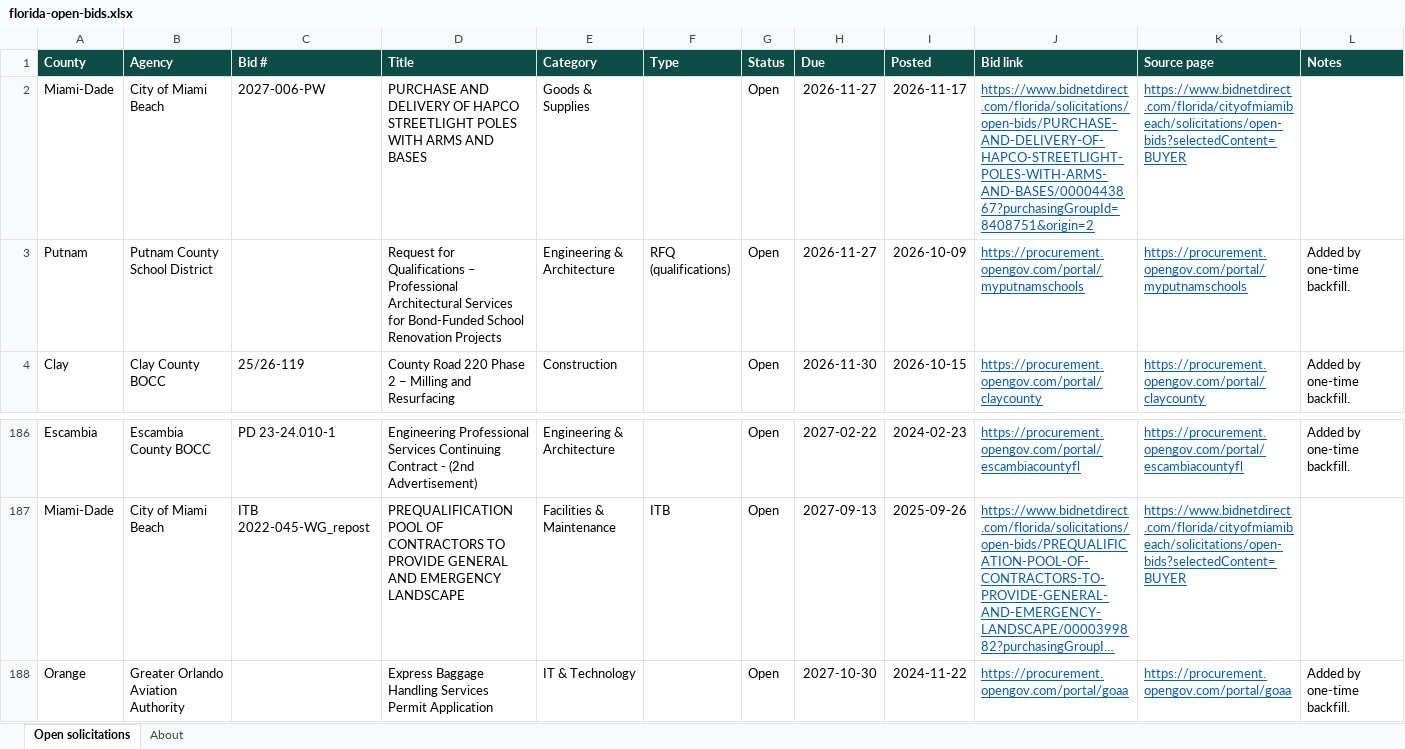
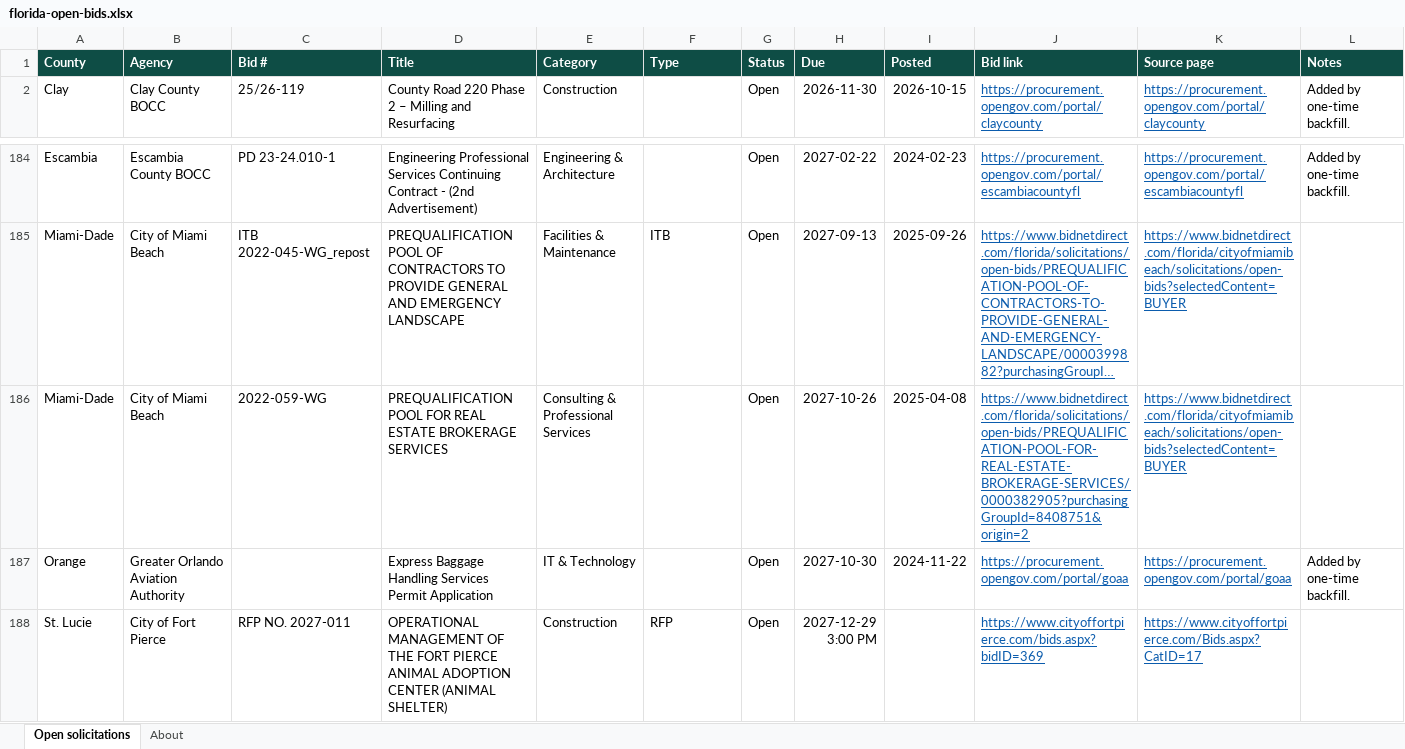
Before and after one commit to dianarodos/floridabids, an Excel workbook: site/data/florida-open-bids.xlsx, sheet Open solicitations, drawn as a sheet; only a part is shown, gaps mark what is left out; the shorter side is filled out with more unchanged rows; long unchanged cells end in …; values as stored, in another font and other column widths than the file's, no borders; removed rows and columns are numbered as before the commit, all else as after; the diff names each change by its address in the sheet, - before the commit and + after, or states it on an @@ line.

```diff
--- a/site/data/florida-open-bids.xlsx (sheet Open solicitations)
+++ b/site/data/florida-open-bids.xlsx (sheet Open solicitations)
-row 2: Miami-Dade | City of Miami Beach | 2027-006-PW | PURCHASE AND DELIVERY OF HAPCO STREETLIGHT POLES WITH ARMS AND BASES | Goods & Supplies |  | Open | 2026-11-27 | 2026-11-17 | https://www.bidnetdirect.com/florida/solicitations/open-bids/PURCHASE-AND-DELIVERY-OF-HAPCO-STREETLIGHT-POLES-WITH-ARMS-AND-BASES/0000443867?purchasingGroupId=8408751&origin=2 | https://www.bidnetdirect.com/florida/cityofmiamibeach/solicitations/open-bids?selectedContent=BUYER
-row 3: Putnam | Putnam County School District |  | Request for Qualifications – Professional Architectural Services for Bond-Funded School Renovation Projects | Engineering & Architecture | RFQ (qualifications) | Open | 2026-11-27 | 2026-10-09 | https://procurement.opengov.com/portal/myputnamschools | https://procurement.opengov.com/portal/myputnamschools | Added by one-time backfill.
+row 186: Miami-Dade | City of Miami Beach | 2022-059-WG | PREQUALIFICATION POOL FOR REAL ESTATE BROKERAGE SERVICES | Consulting & Professional Services |  | Open | 2027-10-26 | 2025-04-08 | https://www.bidnetdirect.com/florida/solicitations/open-bids/PREQUALIFICATION-POOL-FOR-REAL-ESTATE-BROKERAGE-SERVICES/0000382905?purchasingGroupId=8408751&origin=2 | https://www.bidnetdirect.com/florida/cityofmiamibeach/solicitations/open-bids?selectedContent=BUYER
```
Also changed, not shown: sheet About, 8 other files.
